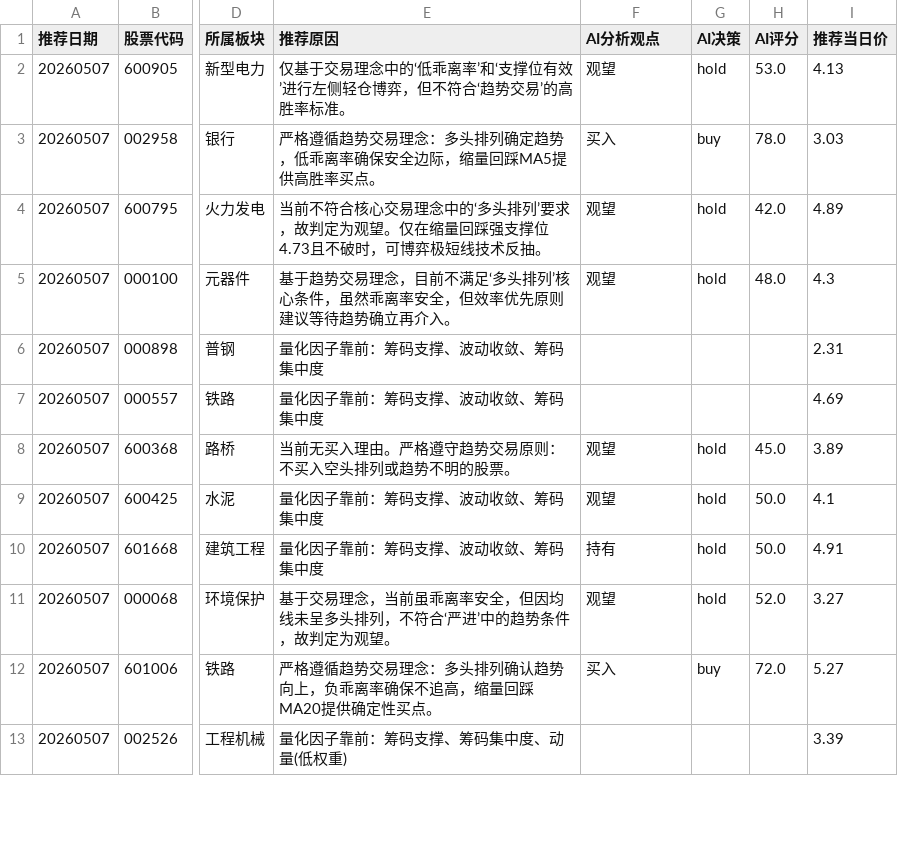
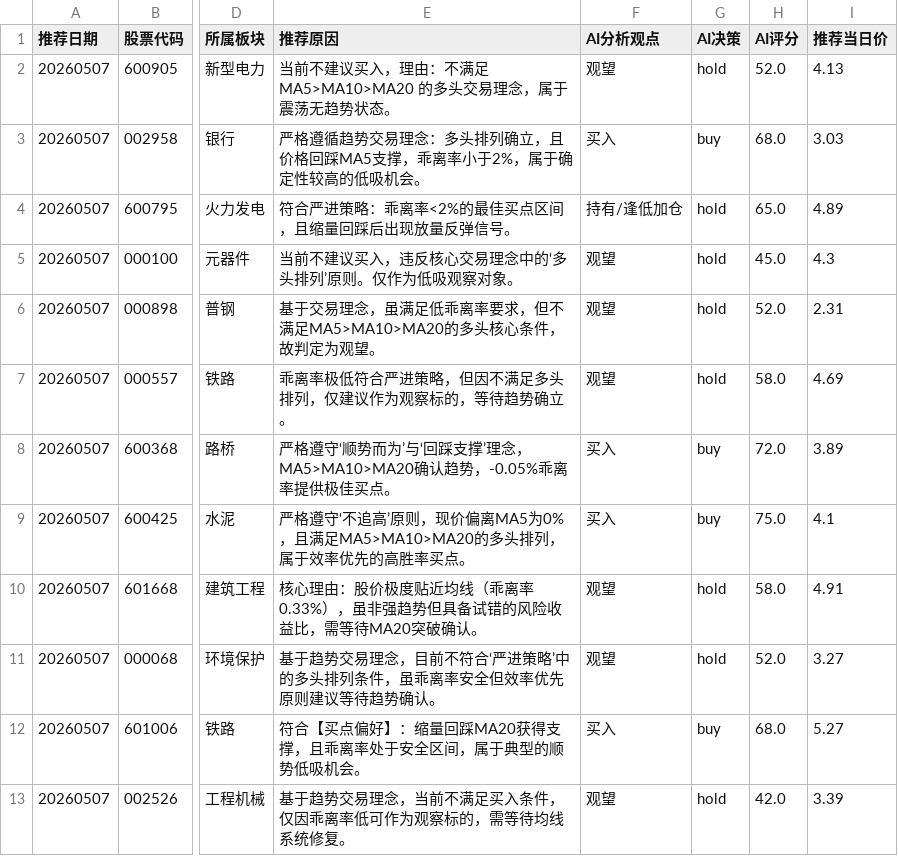
Before and after one commit to fisher-admin/stock-report, a CSV file: data/recommendation_analytics/prebreakout_recommendations.csv, drawn as a sheet; only a part is shown, gaps mark what is left out; the diff covers the shown part only; the diff names each change by its address in the sheet, - before the commit and + after, or states it on an @@ line.

Commit message:
chore: publish recommendation analytics 20260507

```diff
--- a/data/recommendation_analytics/prebreakout_recommendations.csv
+++ b/data/recommendation_analytics/prebreakout_recommendations.csv
-E2 (推荐原因): 仅基于交易理念中的‘低乖离率’和‘支撑位有效’进行左侧轻仓博弈，但不符合‘趋势交易’的高胜率标准。
+E2 (推荐原因): 当前不建议买入，理由：不满足 MA5>MA10>MA20 的多头交易理念，属于震荡无趋势状态。
-H2 (AI评分): 53.0
+H2 (AI评分): 52.0
-E3 (推荐原因): …头排列确定趋势，低乖离率确保安全边际，缩量回踩MA5提供高胜率买点。
+E3 (推荐原因): …头排列确立，且价格回踩MA5支撑，乖离率小于2%，属于确定性较高的低吸机会。
-H3 (AI评分): 78.0
+H3 (AI评分): 68.0
-E4 (推荐原因): 当前不符合核心交易理念中的‘多头排列’要求，故判定为观望。仅在缩量回踩强支撑位4.73且不破时，可博弈极短线技术反抽。
+E4 (推荐原因): 符合严进策略：乖离率<2%的最佳买点区间，且缩量回踩后出现放量反弹信号。
-F4 (AI分析观点): 观望
+F4 (AI分析观点): 持有/逢低加仓
-H4 (AI评分): 42.0
+H4 (AI评分): 65.0
-E5 (推荐原因): 基于趋势交易理念，目前不满足‘多头排列’核心条件，虽然乖离率安全，但效率优先原则建议等待趋势确立再介入。
+E5 (推荐原因): 当前不建议买入，违反核心交易理念中的‘多头排列’原则。仅作为低吸观察对象。
-H5 (AI评分): 48.0
+H5 (AI评分): 45.0
-E6 (推荐原因): 量化因子靠前：筹码支撑、波动收敛、筹码集中度
+E6 (推荐原因): 基于交易理念，虽满足低乖离率要求，但不满足MA5>MA10>MA20的多头核心条件，故判定为观望。
-F6:F7 (AI分析观点): (empty)
+F6:F7 (AI分析观点): 观望
-G6:G7 (AI决策): (empty)
+G6:G7 (AI决策): hold
-H6 (AI评分): (empty)
+H6 (AI评分): 52.0
-E7 (推荐原因): 量化因子靠前：筹码支撑、波动收敛、筹码集中度
+E7 (推荐原因): 乖离率极低符合严进策略，但因不满足多头排列，仅建议作为观察标的，等待趋势确立。
-H7 (AI评分): (empty)
+H7 (AI评分): 58.0
-E8 (推荐原因): 当前无买入理由。严格遵守趋势交易原则：不买入空头排列或趋势不明的股票。
+E8 (推荐原因): 严格遵守‘顺势而为’与‘回踩支撑’理念，MA5>MA10>MA20确认趋势，-0.05%乖离率提供极佳买点。
-F8:F9 (AI分析观点): 观望
+F8:F9 (AI分析观点): 买入
-G8:G9 (AI决策): hold
+G8:G9 (AI决策): buy
-H8 (AI评分): 45.0
+H8 (AI评分): 72.0
-E9 (推荐原因): 量化因子靠前：筹码支撑、波动收敛、筹码集中度
+E9 (推荐原因): 严格遵守‘不追高’原则，现价偏离MA5为0%，且满足MA5>MA10>MA20的多头排列，属于效率优先的高胜率买点。
-H9 (AI评分): 50.0
+H9 (AI评分): 75.0
-E10 (推荐原因): 量化因子靠前：筹码支撑、波动收敛、筹码集中度
+E10 (推荐原因): 核心理由：股价极度贴近均线（乖离率0.33%），虽非强趋势但具备试错的风险收益比，需等待MA20突破确认。
-F10 (AI分析观点): 持有
+F10 (AI分析观点): 观望
-H10 (AI评分): 50.0
+H10 (AI评分): 58.0
-E11 (推荐原因): 基于交易理念，当前虽乖离率安全，但因均线未呈多头排列，不符合‘严进’中的趋势条件，故判定为观望。
+E11 (推荐原因): 基于趋势交易理念，目前不符合‘严进策略’中的多头排列条件，虽乖离率安全但效率优先原则建议等待趋势确认。
-E12 (推荐原因): 严格遵循趋势交易理念：多头排列确认趋势向上，负乖离率确保不追高，缩量回踩MA20提供确定性买点。
+E12 (推荐原因): 符合【买点偏好】：缩量回踩MA20获得支撑，且乖离率处于安全区间，属于典型的顺势低吸机会。
-H12 (AI评分): 72.0
+H12 (AI评分): 68.0
-E13 (推荐原因): 量化因子靠前：筹码支撑、筹码集中度、动量(低权重)
+E13 (推荐原因): 基于趋势交易理念，当前不满足买入条件，仅因乖离率低可作为观察标的，需等待均线系统修复。
-F13 (AI分析观点): (empty)
+F13 (AI分析观点): 观望
-G13 (AI决策): (empty)
+G13 (AI决策): hold
-H13 (AI评分): (empty)
+H13 (AI评分): 42.0
```
Also changed, not shown: 39 edited cells elsewhere in this file, 4 other files.
